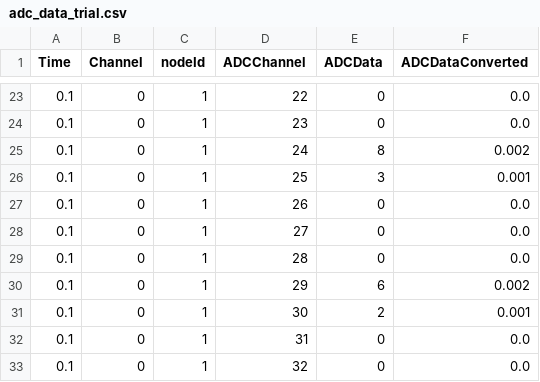
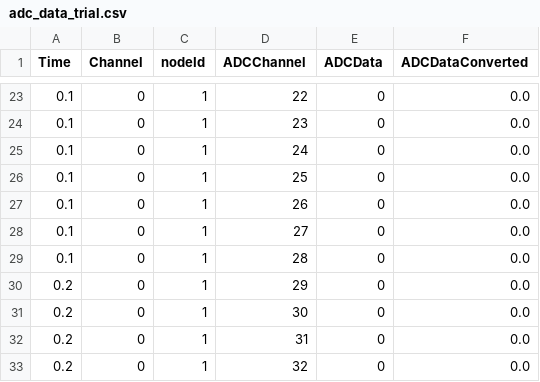
Before and after one commit to ahmedqamesh/canmops, a CSV file: output_data/adc_data_trial.csv, drawn as a sheet; only a part is shown, gaps mark what is left out; the diff covers the shown part only.

```diff
--- a/output_data/adc_data_trial.csv
+++ b/output_data/adc_data_trial.csv
@@ -24,4 +24,4 @@ Time,Channel,nodeId,ADCChannel,ADCData,ADCDataConverted
 0.1,0,1,23,0,0.0
-0.1,0,1,24,8,0.002
-0.1,0,1,25,3,0.001
+0.1,0,1,24,0,0.0
+0.1,0,1,25,0,0.0
 0.1,0,1,26,0,0.0
@@ -29,5 +29,5 @@ Time,Channel,nodeId,ADCChannel,ADCData,ADCDataConverted
 0.1,0,1,28,0,0.0
-0.1,0,1,29,6,0.002
-0.1,0,1,30,2,0.001
-0.1,0,1,31,0,0.0
-0.1,0,1,32,0,0.0
+0.2,0,1,29,0,0.0
+0.2,0,1,30,0,0.0
+0.2,0,1,31,0,0.0
+0.2,0,1,32,0,0.0
```
Also changed, not shown: 34 edited cells elsewhere in this file, 5 other files.
